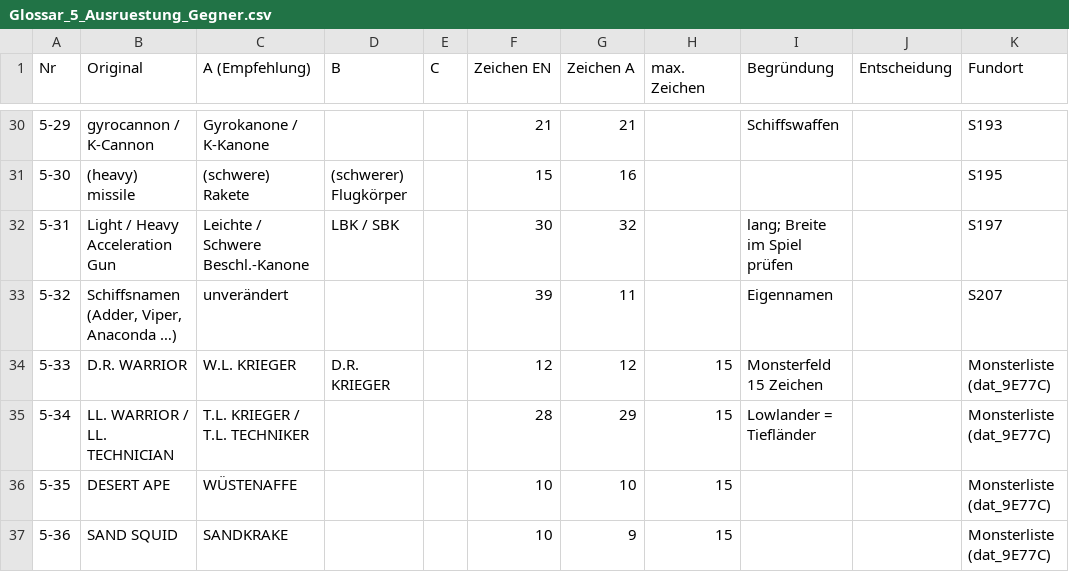
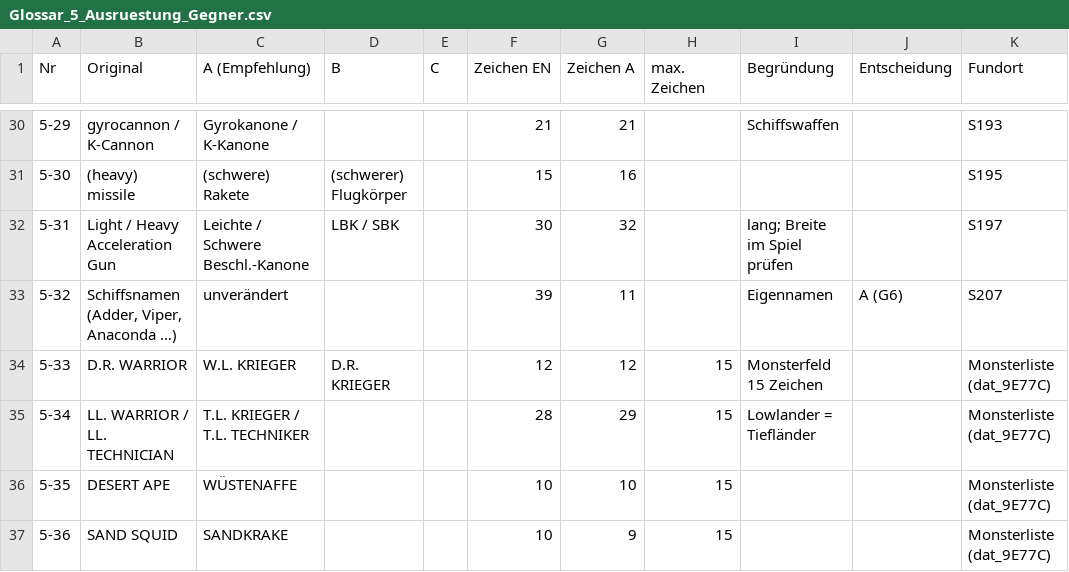
Before and after one commit to Karlhungus79/buck-rogers-countdown-to-doomsday-deutsch, a CSV file: 05_German_Script/Glossar/Glossar_5_Ausruestung_Gegner.csv, drawn as a sheet; only a part is shown, gaps mark what is left out.

```diff
--- a/05_German_Script/Glossar/Glossar_5_Ausruestung_Gegner.csv
+++ b/05_German_Script/Glossar/Glossar_5_Ausruestung_Gegner.csv
@@ -32,3 +32,3 @@
 5-31;Light / Heavy Acceleration Gun;Leichte / Schwere Beschl.-Kanone;LBK / SBK;;30;32;;"lang; Breite im Spiel prüfen";;S197
-5-32;Schiffsnamen (Adder, Viper, Anaconda …);unverändert;;;39;11;;Eigennamen;;S207
+5-32;Schiffsnamen (Adder, Viper, Anaconda …);unverändert;;;39;11;;Eigennamen;A (G6);S207
 5-33;D.R. WARRIOR;W.L. KRIEGER;D.R. KRIEGER;;12;12;15;Monsterfeld 15 Zeichen;;Monsterliste (dat_9E77C)
```
Also changed, not shown: 05_German_Script/Glossar/Glossar_1_Eigennamen_Figuren.csv, 05_German_Script/Glossar/Glossar_2_Fraktionen_Orte.csv, 3 other files.
